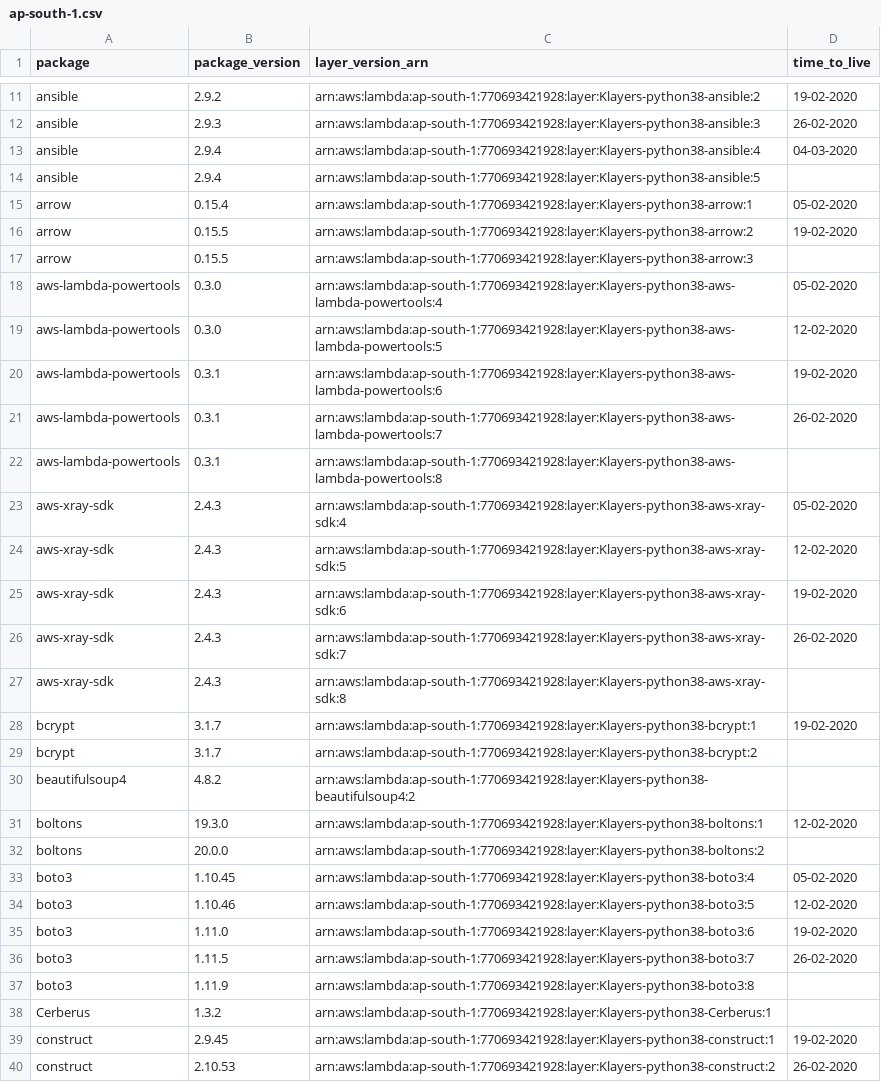
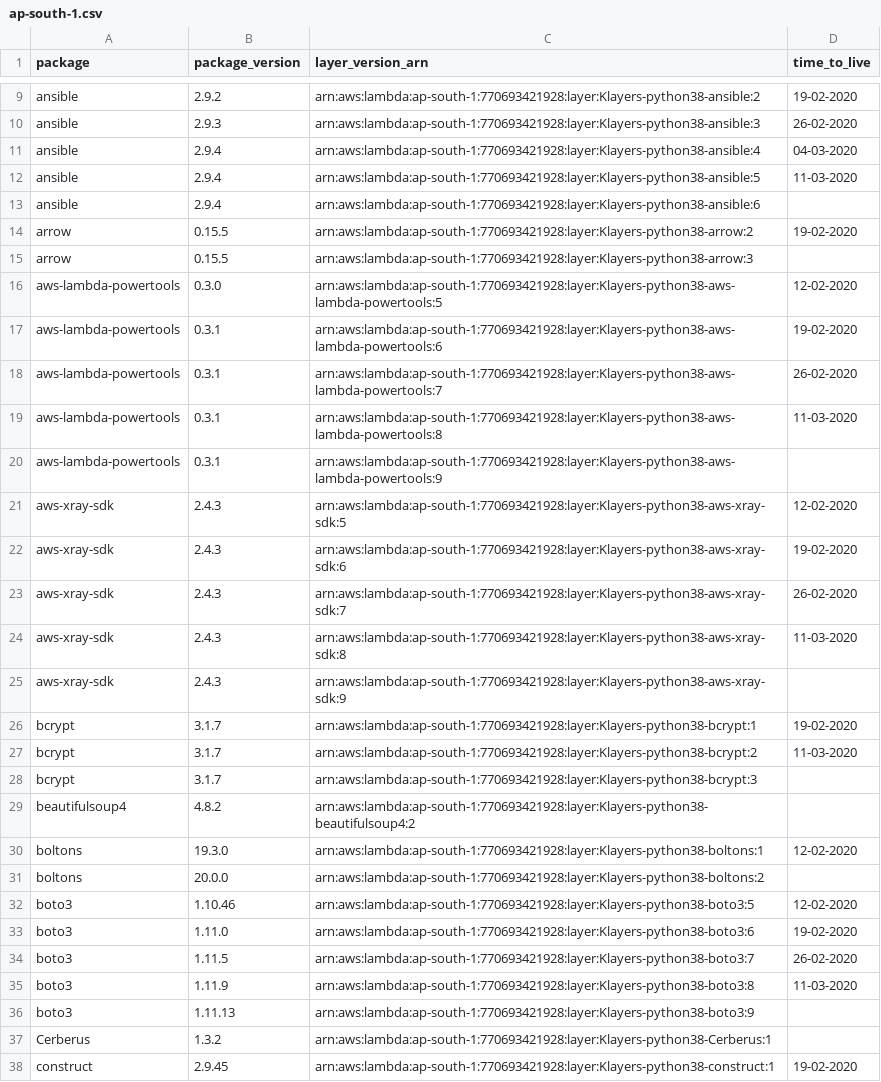
Before and after one commit to keithrozario/Klayers, a CSV file: deployments/python3.8/arns/ap-south-1.csv, drawn as a sheet; only a part is shown, gaps mark what is left out; the shorter side is filled out with more unchanged rows; the diff covers the shown part only.

```diff
--- a/deployments/python3.8/arns/ap-south-1.csv
+++ b/deployments/python3.8/arns/ap-south-1.csv
@@ -13,7 +11,6 @@ ansible,2.9.3,arn:aws:lambda:ap-south-1:770693421928:layer:Klayers-python38-ansi
 ansible,2.9.4,arn:aws:lambda:ap-south-1:770693421928:layer:Klayers-python38-ansible:4,04-03-2020
-ansible,2.9.4,arn:aws:lambda:ap-south-1:770693421928:layer:Klayers-python38-ansible:5,
-arrow,0.15.4,arn:aws:lambda:ap-south-1:770693421928:layer:Klayers-python38-arrow:1,05-02-2020
+ansible,2.9.4,arn:aws:lambda:ap-south-1:770693421928:layer:Klayers-python38-ansible:5,11-03-2020
+ansible,2.9.4,arn:aws:lambda:ap-south-1:770693421928:layer:Klayers-python38-ansible:6,
 arrow,0.15.5,arn:aws:lambda:ap-south-1:770693421928:layer:Klayers-python38-arrow:2,19-02-2020
 arrow,0.15.5,arn:aws:lambda:ap-south-1:770693421928:layer:Klayers-python38-arrow:3,
-aws-lambda-powertools,0.3.0,arn:aws:lambda:ap-south-1:770693421928:layer:Klayers-python38-aws-lambda-powertools:4,05-02-2020
 aws-lambda-powertools,0.3.0,arn:aws:lambda:ap-south-1:770693421928:layer:Klayers-python38-aws-lambda-powertools:5,12-02-2020
@@ -21,4 +18,4 @@ aws-lambda-powertools,0.3.1,arn:aws:lambda:ap-south-1:770693421928:layer:Klayers
 aws-lambda-powertools,0.3.1,arn:aws:lambda:ap-south-1:770693421928:layer:Klayers-python38-aws-lambda-powertools:7,26-02-2020
-aws-lambda-powertools,0.3.1,arn:aws:lambda:ap-south-1:770693421928:layer:Klayers-python38-aws-lambda-powertools:8,
-aws-xray-sdk,2.4.3,arn:aws:lambda:ap-south-1:770693421928:layer:Klayers-python38-aws-xray-sdk:4,05-02-2020
+aws-lambda-powertools,0.3.1,arn:aws:lambda:ap-south-1:770693421928:layer:Klayers-python38-aws-lambda-powertools:8,11-03-2020
+aws-lambda-powertools,0.3.1,arn:aws:lambda:ap-south-1:770693421928:layer:Klayers-python38-aws-lambda-powertools:9,
 aws-xray-sdk,2.4.3,arn:aws:lambda:ap-south-1:770693421928:layer:Klayers-python38-aws-xray-sdk:5,12-02-2020
@@ -26,5 +23,7 @@ aws-xray-sdk,2.4.3,arn:aws:lambda:ap-south-1:770693421928:layer:Klayers-python38
 aws-xray-sdk,2.4.3,arn:aws:lambda:ap-south-1:770693421928:layer:Klayers-python38-aws-xray-sdk:7,26-02-2020
-aws-xray-sdk,2.4.3,arn:aws:lambda:ap-south-1:770693421928:layer:Klayers-python38-aws-xray-sdk:8,
+aws-xray-sdk,2.4.3,arn:aws:lambda:ap-south-1:770693421928:layer:Klayers-python38-aws-xray-sdk:8,11-03-2020
+aws-xray-sdk,2.4.3,arn:aws:lambda:ap-south-1:770693421928:layer:Klayers-python38-aws-xray-sdk:9,
 bcrypt,3.1.7,arn:aws:lambda:ap-south-1:770693421928:layer:Klayers-python38-bcrypt:1,19-02-2020
-bcrypt,3.1.7,arn:aws:lambda:ap-south-1:770693421928:layer:Klayers-python38-bcrypt:2,
+bcrypt,3.1.7,arn:aws:lambda:ap-south-1:770693421928:layer:Klayers-python38-bcrypt:2,11-03-2020
+bcrypt,3.1.7,arn:aws:lambda:ap-south-1:770693421928:layer:Klayers-python38-bcrypt:3,
 beautifulsoup4,4.8.2,arn:aws:lambda:ap-south-1:770693421928:layer:Klayers-python38-beautifulsoup4:2,
@@ -32,3 +31,2 @@ boltons,19.3.0,arn:aws:lambda:ap-south-1:770693421928:layer:Klayers-python38-bol
 boltons,20.0.0,arn:aws:lambda:ap-south-1:770693421928:layer:Klayers-python38-boltons:2,
-boto3,1.10.45,arn:aws:lambda:ap-south-1:770693421928:layer:Klayers-python38-boto3:4,05-02-2020
 boto3,1.10.46,arn:aws:lambda:ap-south-1:770693421928:layer:Klayers-python38-boto3:5,12-02-2020
@@ -36,3 +34,4 @@ boto3,1.11.0,arn:aws:lambda:ap-south-1:770693421928:layer:Klayers-python38-boto3
 boto3,1.11.5,arn:aws:lambda:ap-south-1:770693421928:layer:Klayers-python38-boto3:7,26-02-2020
-boto3,1.11.9,arn:aws:lambda:ap-south-1:770693421928:layer:Klayers-python38-boto3:8,
+boto3,1.11.9,arn:aws:lambda:ap-south-1:770693421928:layer:Klayers-python38-boto3:8,11-03-2020
+boto3,1.11.13,arn:aws:lambda:ap-south-1:770693421928:layer:Klayers-python38-boto3:9,
 Cerberus,1.3.2,arn:aws:lambda:ap-south-1:770693421928:layer:Klayers-python38-Cerberus:1,
```
Also changed, not shown: 9 added rows, 6 removed rows and 9 edited cells elsewhere in this file, deployments/python3.8/arns/ap-east-1.csv, deployments/python3.8/arns/eu-north-1.csv, 29 other files.
